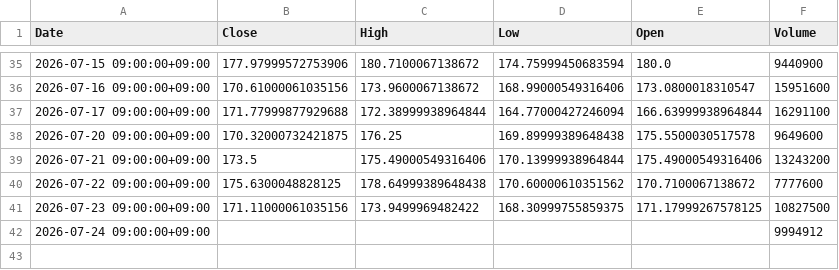
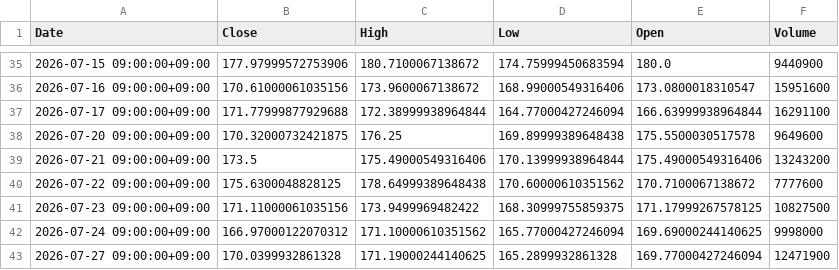
Before and after one commit to libelolen57-dotcom/j-titan, a CSV file: data/us/QCOM.csv, drawn as a sheet; only a part is shown, gaps mark what is left out.

```diff
--- a/data/us/QCOM.csv
+++ b/data/us/QCOM.csv
@@ -41,2 +41,3 @@ Date,Close,High,Low,Open,Volume
 2026-07-23 09:00:00+09:00,171.11000061035156,173.9499969482422,168.30999755859375,171.17999267578125,10827500
-2026-07-24 09:00:00+09:00,,,,,9994912
+2026-07-24 09:00:00+09:00,166.97000122070312,171.10000610351562,165.77000427246094,169.69000244140625,9998000
+2026-07-27 09:00:00+09:00,170.0399932861328,171.19000244140625,165.2899932861328,169.77000427246094,12471900
```
Also changed, not shown: data/us/AMZN.csv, data/us/GOOGL.csv, 38 other files.
